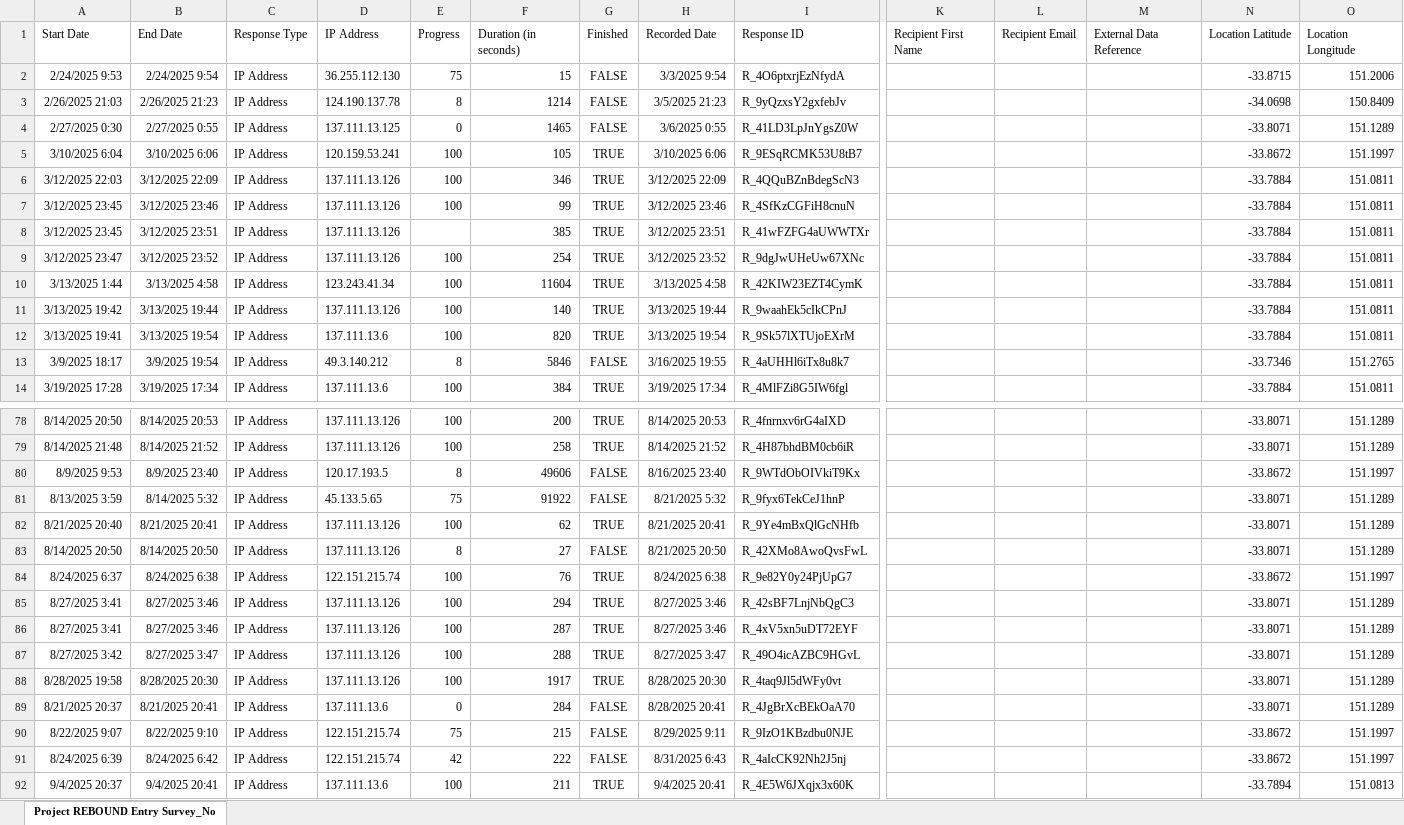
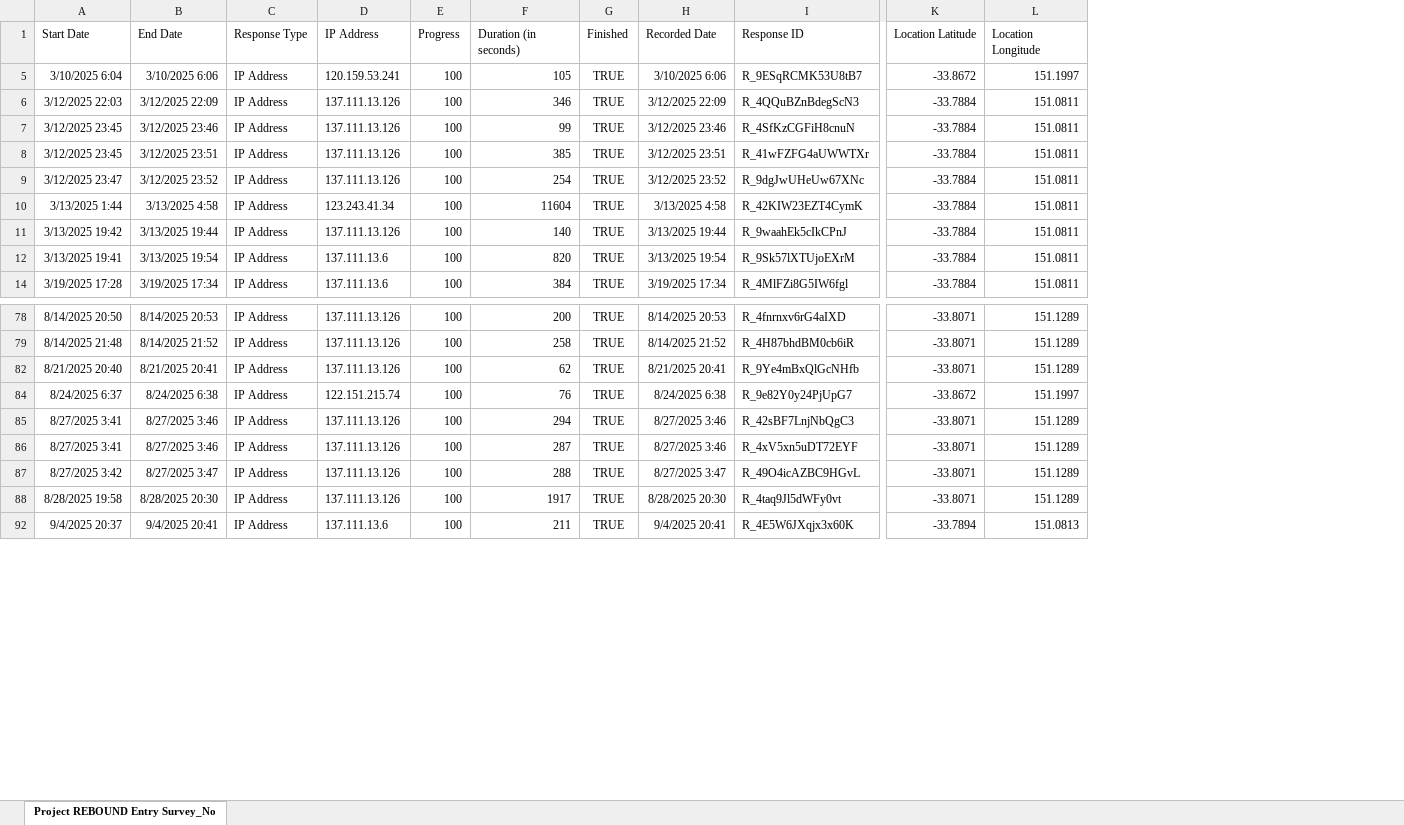
Before and after one commit to pnnhat/Rebound-Classes, an Excel workbook: EntrySurvey_JaydenUpdated.xlsx, sheet Project REBOUND Entry Survey_No, drawn as a sheet; only a part is shown, gaps mark what is left out; values as stored, in another font and other column widths than the file's, no borders; rows hold the shown columns only; the diff covers the shown part only; the diff names each change by its address in the sheet, - before the commit and + after, or states it on an @@ line.

```diff
--- a/EntrySurvey_JaydenUpdated.xlsx (sheet Project REBOUND Entry Survey_No)
+++ b/EntrySurvey_JaydenUpdated.xlsx (sheet Project REBOUND Entry Survey_No)
-column K, row 1: Recipient First Name
-column L, row 1: Recipient Email
-column M, row 1: External Data Reference
@@ row 2 hidden: 2/24/2025 9:53 | 2/24/2025 9:54 | IP Address | 36.255.112.130 | 75 | 15 | FALSE | 3/3/2025 9:54 | R_4O6ptxrjEzNfydA |  |  |  | -33.8715 | 151.2006 @@
@@ row 3 hidden: 2/26/2025 21:03 | 2/26/2025 21:23 | IP Address | 124.190.137.78 | 8 | 1214 | FALSE | 3/5/2025 21:23 | R_9yQzxsY2gxfebJv |  |  |  | -34.0698 | 150.8409 @@
@@ row 4 hidden: 2/27/2025 0:30 | 2/27/2025 0:55 | IP Address | 137.111.13.125 | 0 | 1465 | FALSE | 3/6/2025 0:55 | R_41LD3LpJnYgsZ0W |  |  |  | -33.8071 | 151.1289 @@
-E8: (empty)
+E8: 100
@@ row 13 hidden: 3/9/2025 18:17 | 3/9/2025 19:54 | IP Address | 49.3.140.212 | 8 | 5846 | FALSE | 3/16/2025 19:55 | R_4aUHHl6iTx8u8k7 |  |  |  | -33.7346 | 151.2765 @@
@@ row 80 hidden: 8/9/2025 9:53 | 8/9/2025 23:40 | IP Address | 120.17.193.5 | 8 | 49606 | FALSE | 8/16/2025 23:40 | R_9WTdObOIVkiT9Kx |  |  |  | -33.8672 | 151.1997 @@
@@ row 81 hidden: 8/13/2025 3:59 | 8/14/2025 5:32 | IP Address | 45.133.5.65 | 75 | 91922 | FALSE | 8/21/2025 5:32 | R_9fyx6TekCeJ1hnP |  |  |  | -33.8071 | 151.1289 @@
@@ row 83 hidden: 8/14/2025 20:50 | 8/14/2025 20:50 | IP Address | 137.111.13.126 | 8 | 27 | FALSE | 8/21/2025 20:50 | R_42XMo8AwoQvsFwL |  |  |  | -33.8071 | 151.1289 @@
@@ row 89 hidden: 8/21/2025 20:37 | 8/21/2025 20:41 | IP Address | 137.111.13.6 | 0 | 284 | FALSE | 8/28/2025 20:41 | R_4JgBrXcBEkOaA70 |  |  |  | -33.8071 | 151.1289 @@
@@ row 90 hidden: 8/22/2025 9:07 | 8/22/2025 9:10 | IP Address | 122.151.215.74 | 75 | 215 | FALSE | 8/29/2025 9:11 | R_9IzO1KBzdbu0NJE |  |  |  | -33.8672 | 151.1997 @@
@@ row 91 hidden: 8/24/2025 6:39 | 8/24/2025 6:42 | IP Address | 122.151.215.74 | 42 | 222 | FALSE | 8/31/2025 6:43 | R_4aIcCK92Nh2J5nj |  |  |  | -33.8672 | 151.1997 @@
```
Also changed, not shown: 9 hidden or unhidden rows elsewhere in this sheet, Project REBOUND Exit Survey_Jayden.xlsx, entry_survey_cleaned.xlsx, 8 other files.
